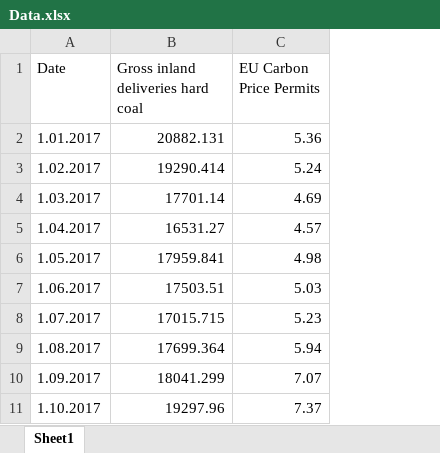
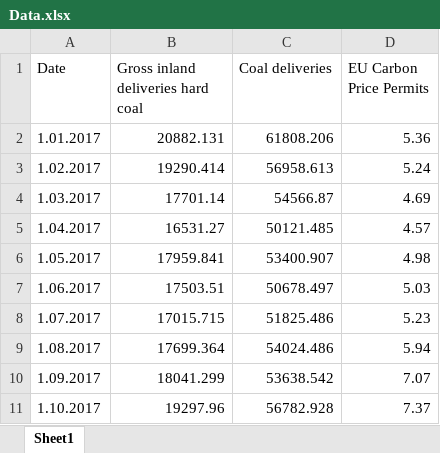
Before and after one commit to Allisterh/Generalised_impulse_response_GIRF-TS_Final_paper, an Excel workbook: Data.xlsx, sheet Sheet1, drawn as a sheet; only a part is shown; values as stored, in another font and other column widths than the file's, no borders; the diff names each change by its address in the sheet, - before the commit and + after, or states it on an @@ line.

```diff
--- a/Data.xlsx (sheet Sheet1)
+++ b/Data.xlsx (sheet Sheet1)
+column C (Coal deliveries), rows 2-11: 61808.206 | 56958.613 | 54566.87 | 50121.485 | 53400.907 | 50678.497 | 51825.486 | 54024.486 | 53638.542 | 56782.928
```
Also changed, not shown: Tables/Coal_UR_Test.xlsx, Tables/Price_UR_Test.xlsx, 29 other files.
